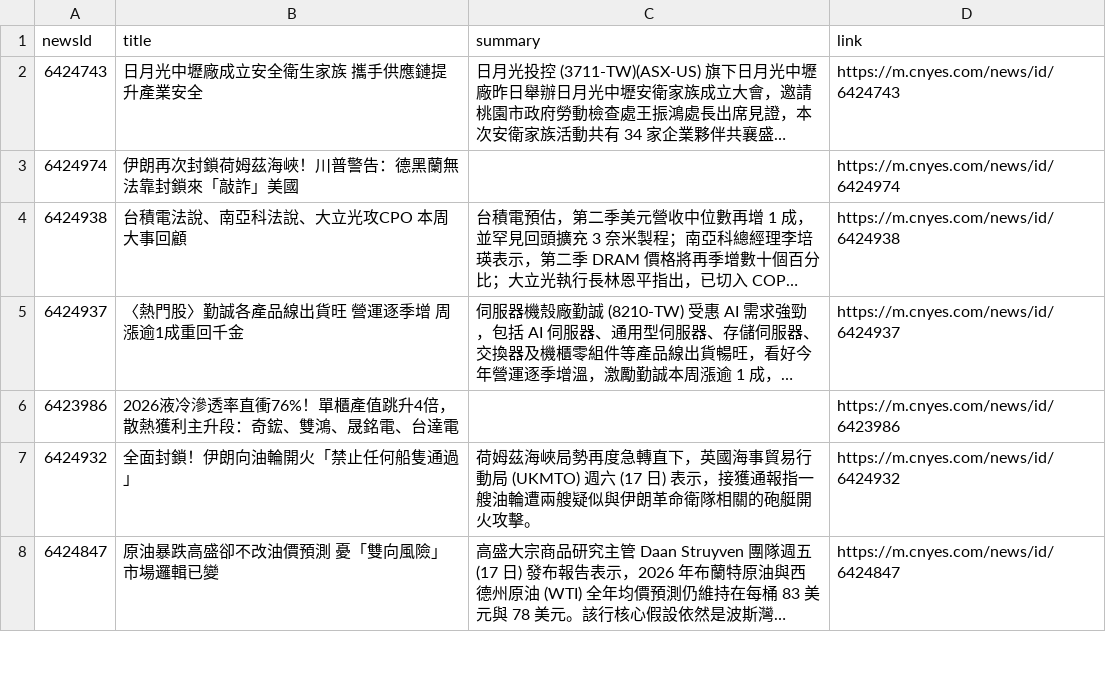
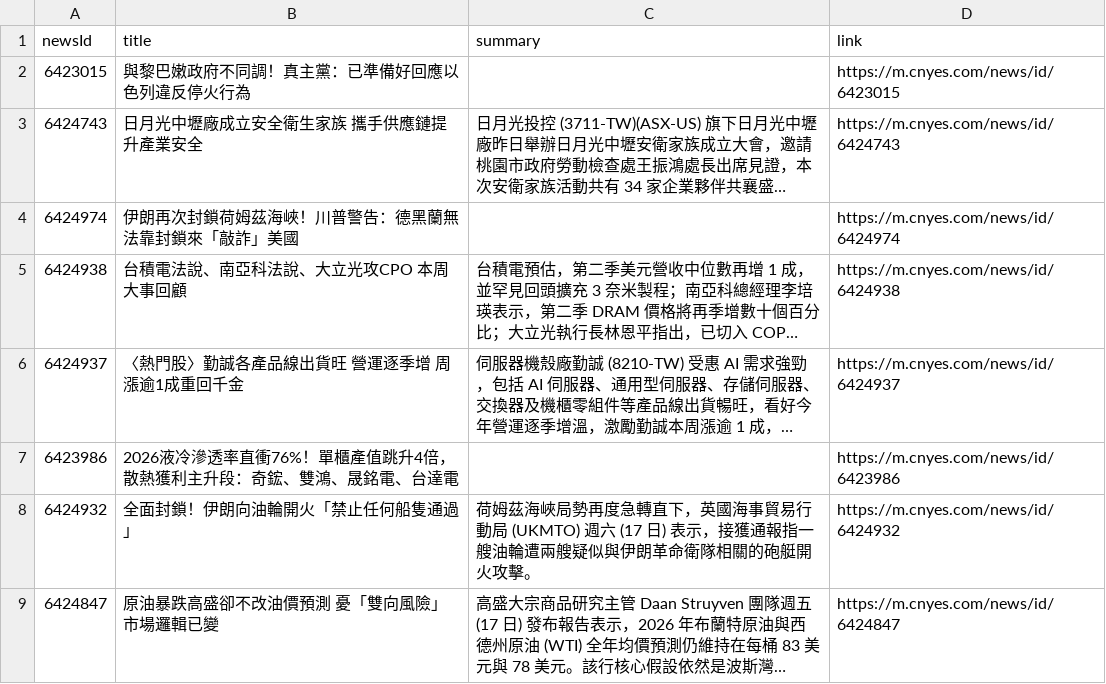
Before and after one commit to MaxDong168/test_github_actions, a CSV file: news.csv, drawn as a sheet; only a part is shown; long unchanged cells end in …; the diff names each change by its address in the sheet, - before the commit and + after, or states it on an @@ line.

```diff
--- a/news.csv
+++ b/news.csv
+row 2: 6423015 | 與黎巴嫩政府不同調！真主黨：已準備好回應以色列違反停火行為 |  | https://m.cnyes.com/news/id/6423015
```
